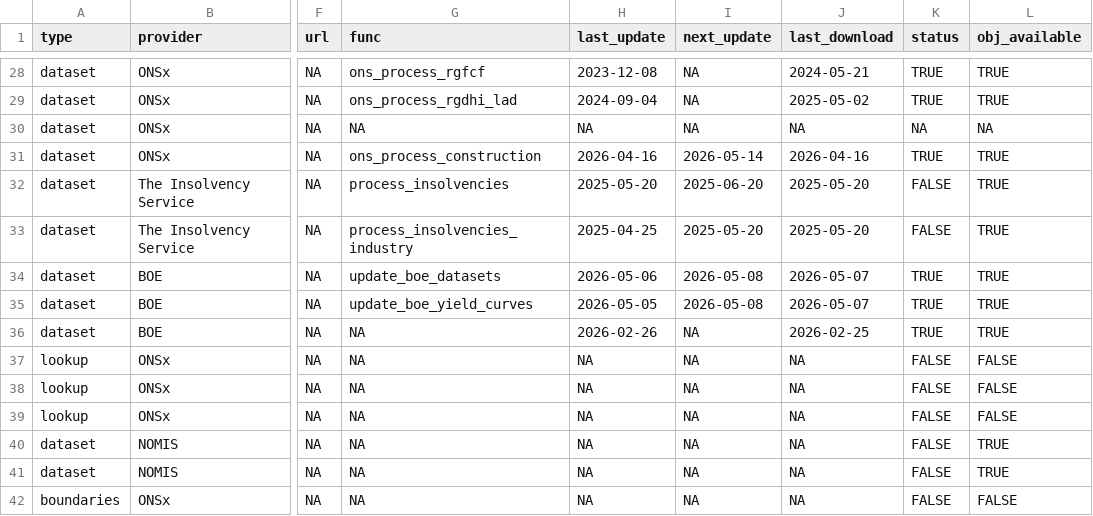
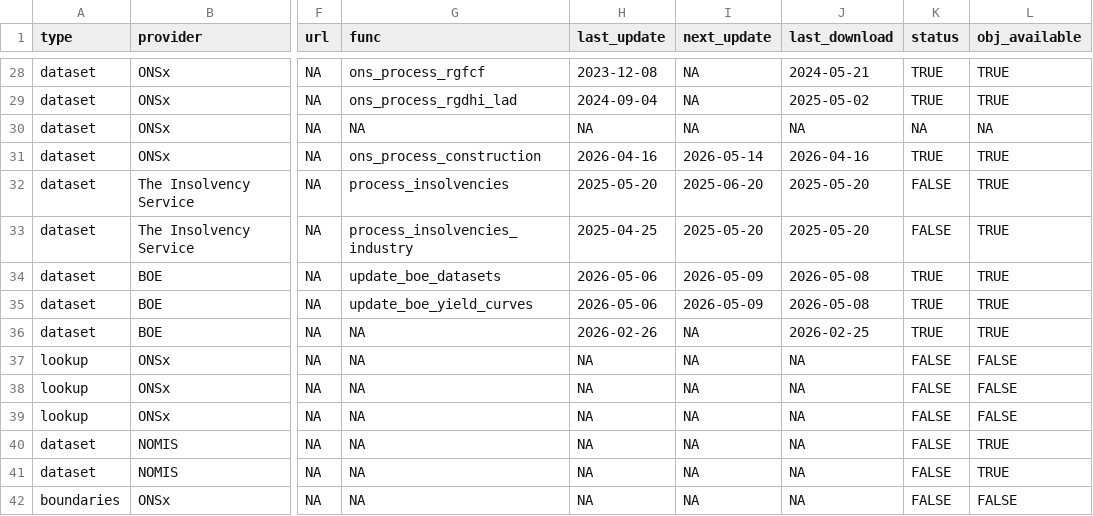
Before and after one commit to economic-analytics/edd, a CSV file: data/edd_dict.csv, drawn as a sheet; only a part is shown, gaps mark what is left out; the diff names each change by its address in the sheet, - before the commit and + after, or states it on an @@ line.

```diff
--- a/data/edd_dict.csv
+++ b/data/edd_dict.csv
-I34:I35 (next_update): 2026-05-08
+I34:I35 (next_update): 2026-05-09
-J34:J35 (last_download): 2026-05-07
+J34:J35 (last_download): 2026-05-08
-H35 (last_update): 2026-05-05
+H35 (last_update): 2026-05-06
```
Also changed, not shown: 1 other file.
